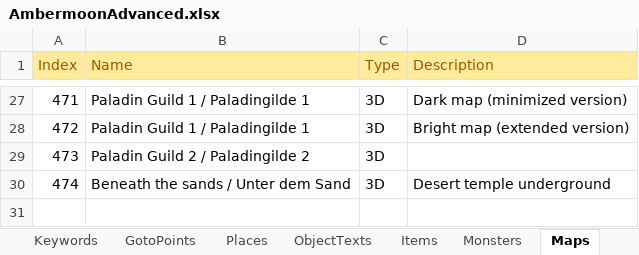
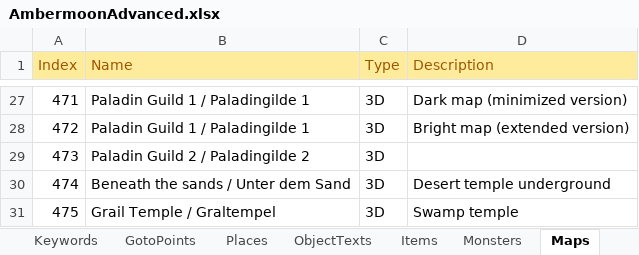
Before and after one commit to Pyrdacor/Ambermoon-Advanced, an Excel workbook: AmbermoonAdvanced.xlsx, sheet Maps, drawn as a sheet; only a part is shown, gaps mark what is left out; values as stored, in another font and other column widths than the file's, no borders; the diff names each change by its address in the sheet, - before the commit and + after, or states it on an @@ line.

Commit message:
Added swamp dungeon prototype

```diff
--- a/AmbermoonAdvanced.xlsx (sheet Maps)
+++ b/AmbermoonAdvanced.xlsx (sheet Maps)
+row 31: 475 | Grail Temple / Graltempel | 3D | Swamp temple
```
Also changed, not shown: sheet Changelog, sheet Neue Daten Ep3, 13 other files.
